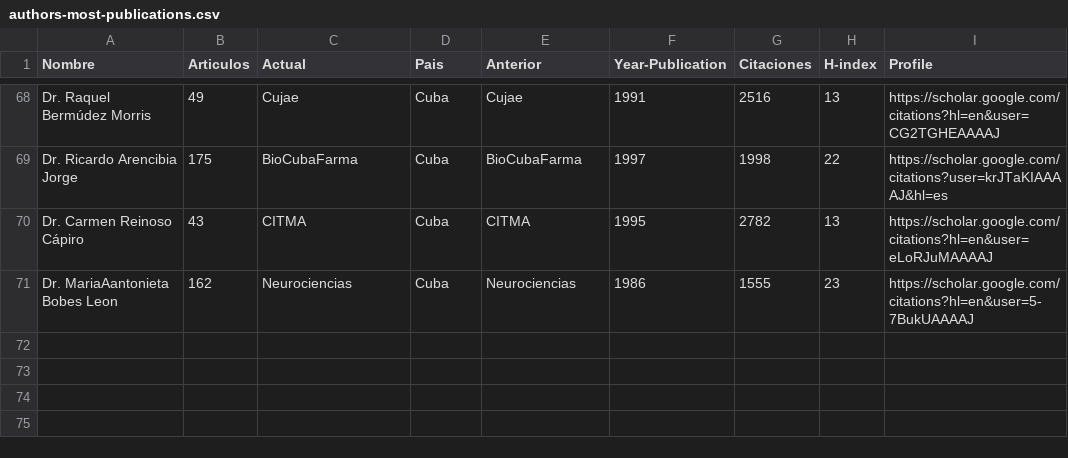
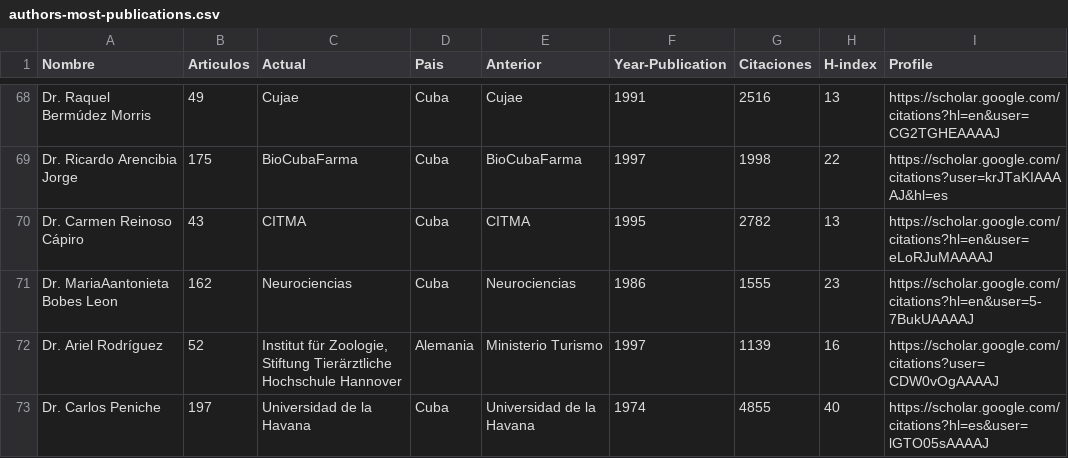
Before and after one commit to ypriverol/cubastats, a CSV file: ciencia/authors-most-publications.csv, drawn as a sheet; only a part is shown, gaps mark what is left out; the diff names each change by its address in the sheet, - before the commit and + after, or states it on an @@ line.

Commit message:
minor changes in the notebook

```diff
--- a/ciencia/authors-most-publications.csv
+++ b/ciencia/authors-most-publications.csv
+row 72: Dr. Ariel Rodríguez | 52 | Institut für Zoologie, Stiftung Tierärztliche Hochschule Hannover | Alemania | Ministerio Turismo | 1997 | 1139 | 16 | https://scholar.google.com/citations?user=CDW0vOgAAAAJ
+row 73: Dr. Carlos Peniche | 197 | Universidad de la Havana | Cuba | Universidad de la Havana | 1974 | 4855 | 40 | https://scholar.google.com/citations?hl=es&user=lGTO05sAAAAJ
```
